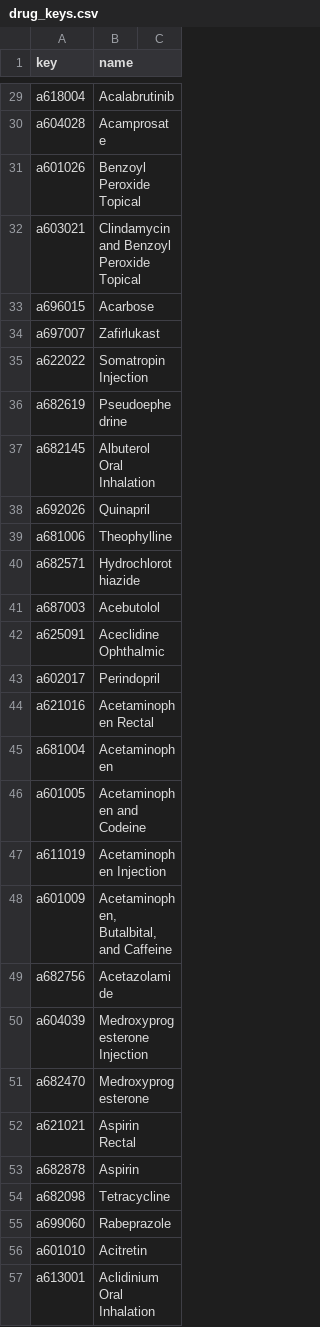
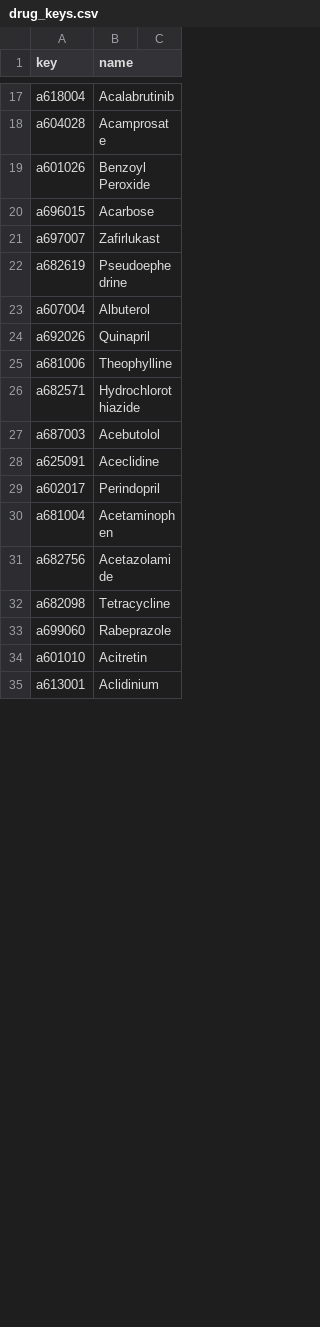
Before and after one commit to dilnipath/side_effect_prediction_model, a CSV file: data/drug_keys.csv, drawn as a sheet; only a part is shown, gaps mark what is left out; the diff covers the shown part only.

```diff
--- a/data/drug_keys.csv
+++ b/data/drug_keys.csv
@@ -30,9 +18,7 @@ a618004,Acalabrutinib
 a604028,Acamprosate
-a601026,Benzoyl Peroxide Topical
-a603021,Clindamycin and Benzoyl Peroxide Topical
+a601026,Benzoyl Peroxide
 a696015,Acarbose
 a697007,Zafirlukast
-a622022,Somatropin Injection
 a682619,Pseudoephedrine
-a682145,Albuterol Oral Inhalation
+a607004,Albuterol
 a692026,Quinapril
@@ -41,14 +27,6 @@ a682571,Hydrochlorothiazide
 a687003,Acebutolol
-a625091,Aceclidine Ophthalmic
+a625091,Aceclidine
 a602017,Perindopril
-a621016,Acetaminophen Rectal
 a681004,Acetaminophen
-a601005,Acetaminophen and Codeine
-a611019,Acetaminophen Injection
-a601009,"Acetaminophen, Butalbital, and Caffeine"
 a682756,Acetazolamide
-a604039,Medroxyprogesterone Injection
-a682470,Medroxyprogesterone
-a621021,Aspirin Rectal
-a682878,Aspirin
 a682098,Tetracycline
@@ -56,2 +34,2 @@ a699060,Rabeprazole
 a601010,Acitretin
-a613001,Aclidinium Oral Inhalation
+a613001,Aclidinium
```
Also changed, not shown: 16 added rows, 56 removed rows and 28 edited cells elsewhere in this file.
